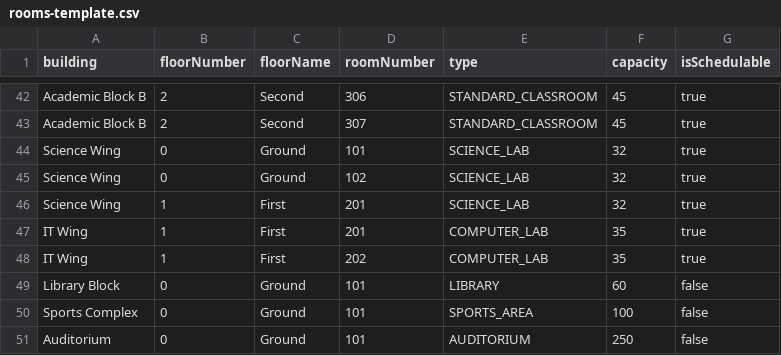
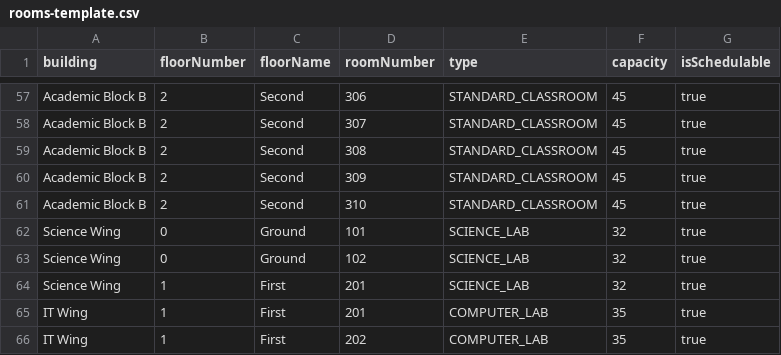
Before and after one commit to saytoshivam/sms, a CSV file: docs/dummy-csvs/paramount-academy-kasrawad/rooms-template.csv, drawn as a sheet; only a part is shown, gaps mark what is left out; the shorter side is filled out with more unchanged rows; the diff covers the shown part only.

Commit message:
chore: expand rooms CSV to 60 classrooms (10 per floor per block, 101-110/201-210/301-310)

```diff
--- a/docs/dummy-csvs/paramount-academy-kasrawad/rooms-template.csv
+++ b/docs/dummy-csvs/paramount-academy-kasrawad/rooms-template.csv
@@ -43,2 +58,5 @@ Academic Block B,2,Second,306,STANDARD_CLASSROOM,45,true
 Academic Block B,2,Second,307,STANDARD_CLASSROOM,45,true
+Academic Block B,2,Second,308,STANDARD_CLASSROOM,45,true
+Academic Block B,2,Second,309,STANDARD_CLASSROOM,45,true
+Academic Block B,2,Second,310,STANDARD_CLASSROOM,45,true
 Science Wing,0,Ground,101,SCIENCE_LAB,32,true
```
Also changed, not shown: 15 added rows elsewhere in this file.
